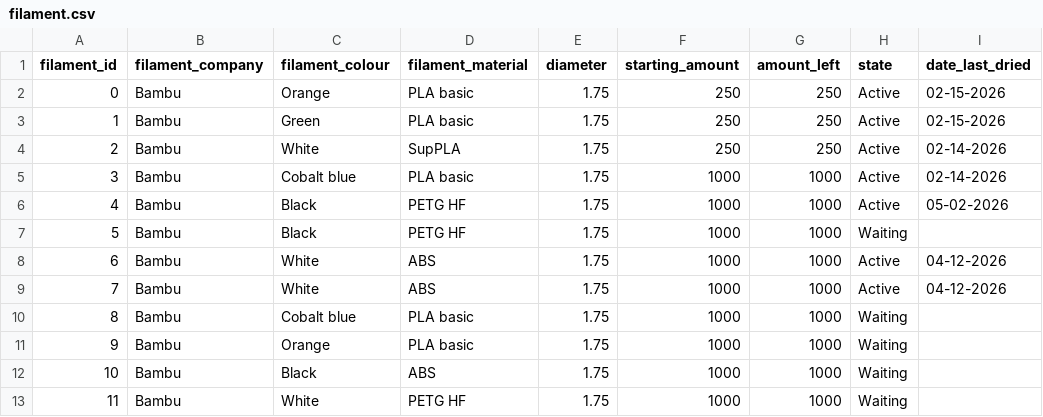
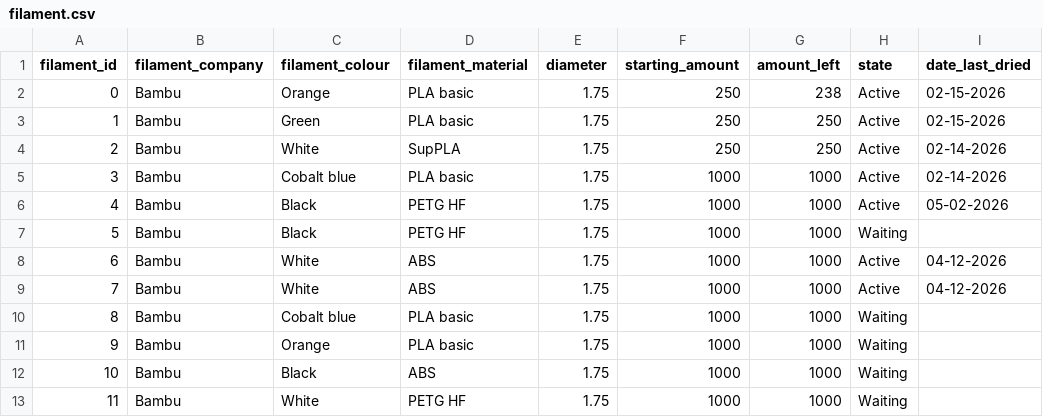
Before and after one commit to armaan3722/filament-tracker, a CSV file: dev_data/filament.csv, drawn as a sheet.

```diff
--- a/dev_data/filament.csv
+++ b/dev_data/filament.csv
@@ -1,3 +1,3 @@
 filament_id,filament_company,filament_colour,filament_material,diameter,starting_amount,amount_left,state,date_last_dried
-0,Bambu,Orange,PLA basic,1.75,250,250,Active,02-15-2026
+0,Bambu,Orange,PLA basic,1.75,250,238,Active,02-15-2026
 1,Bambu,Green,PLA basic,1.75,250,250,Active,02-15-2026
```
Also changed, not shown: 7 other files.
